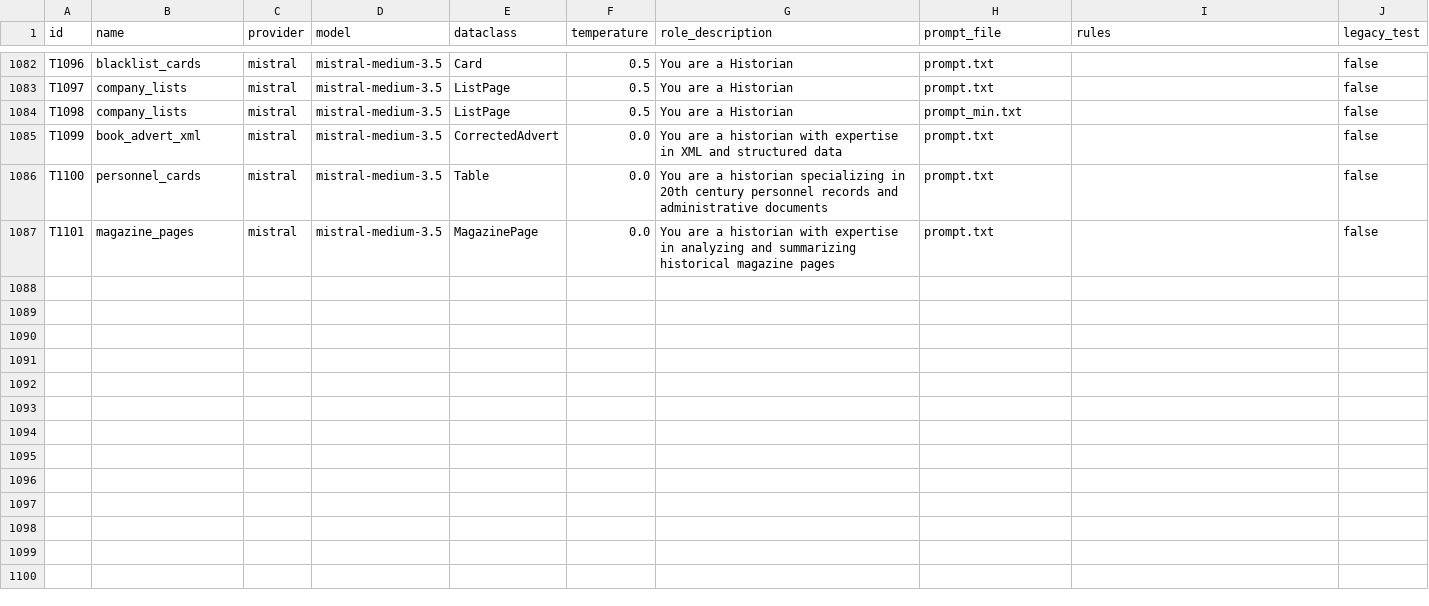
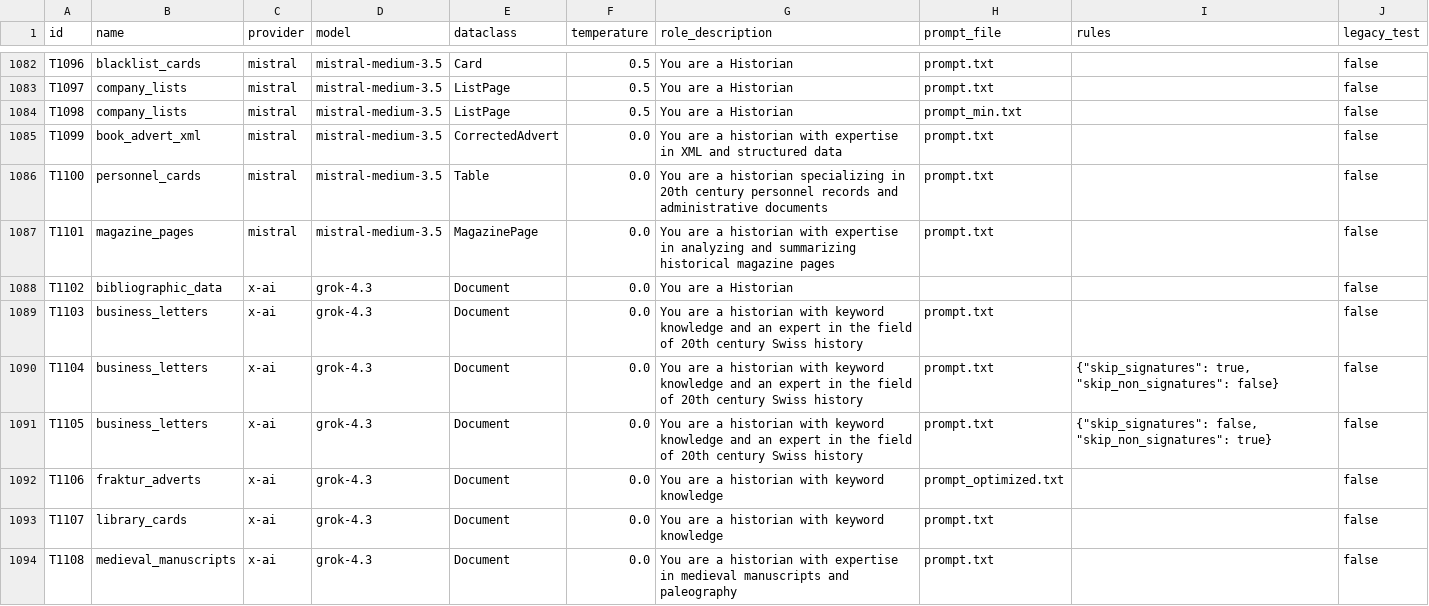
Before and after one commit to RISE-UNIBAS/humanities_data_benchmark, a CSV file: benchmarks/benchmarks_tests.csv, drawn as a sheet; only a part is shown, gaps mark what is left out; the diff covers the shown part only.

Commit message:
add grok-4.3

```diff
--- a/benchmarks/benchmarks_tests.csv
+++ b/benchmarks/benchmarks_tests.csv
@@ -1087 +1087,8 @@ T1100,personnel_cards,mistral,mistral-medium-3.5,Table,0.0,You are a historian s
 T1101,magazine_pages,mistral,mistral-medium-3.5,MagazinePage,0.0,You are a historian with expertise in analyzing and summarizing historical magazine pages,prompt.txt,,false
+T1102,bibliographic_data,x-ai,grok-4.3,Document,0.0,You are a Historian,,,false
+T1103,business_letters,x-ai,grok-4.3,Document,0.0,You are a historian with keyword knowledge and an expert in the field of 20th century Swiss history,prompt.txt,,false
+T1104,business_letters,x-ai,grok-4.3,Document,0.0,You are a historian with keyword knowledge and an expert in the field of 20th century Swiss history,prompt.txt,"{""skip_signatures"": true, ""skip_non_signatures"": false}",false
+T1105,business_letters,x-ai,grok-4.3,Document,0.0,You are a historian with keyword knowledge and an expert in the field of 20th century Swiss history,prompt.txt,"{""skip_signatures"": false, ""skip_non_signatures"": true}",false
+T1106,fraktur_adverts,x-ai,grok-4.3,Document,0.0,You are a historian with keyword knowledge,prompt_optimized.txt,"",false
+T1107,library_cards,x-ai,grok-4.3,Document,0.0,You are a historian with keyword knowledge,prompt.txt,"",false
+T1108,medieval_manuscripts,x-ai,grok-4.3,Document,0.0,You are a historian with expertise in medieval manuscripts and paleography,prompt.txt,"",false
```
Also changed, not shown: 6 added rows elsewhere in this file, 4 other files.
